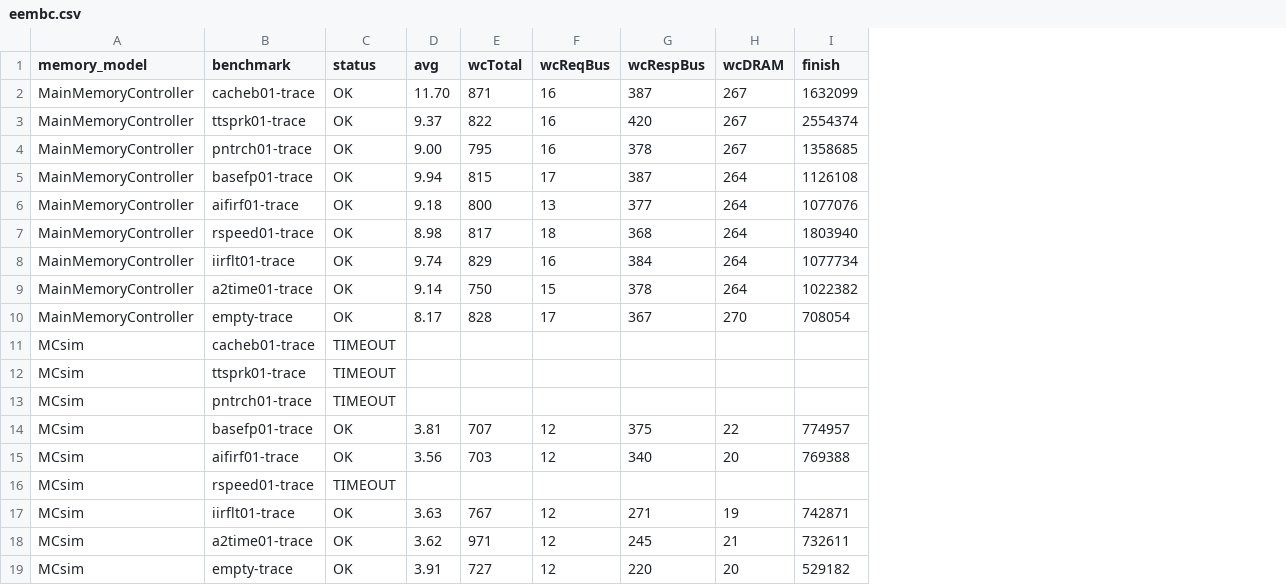
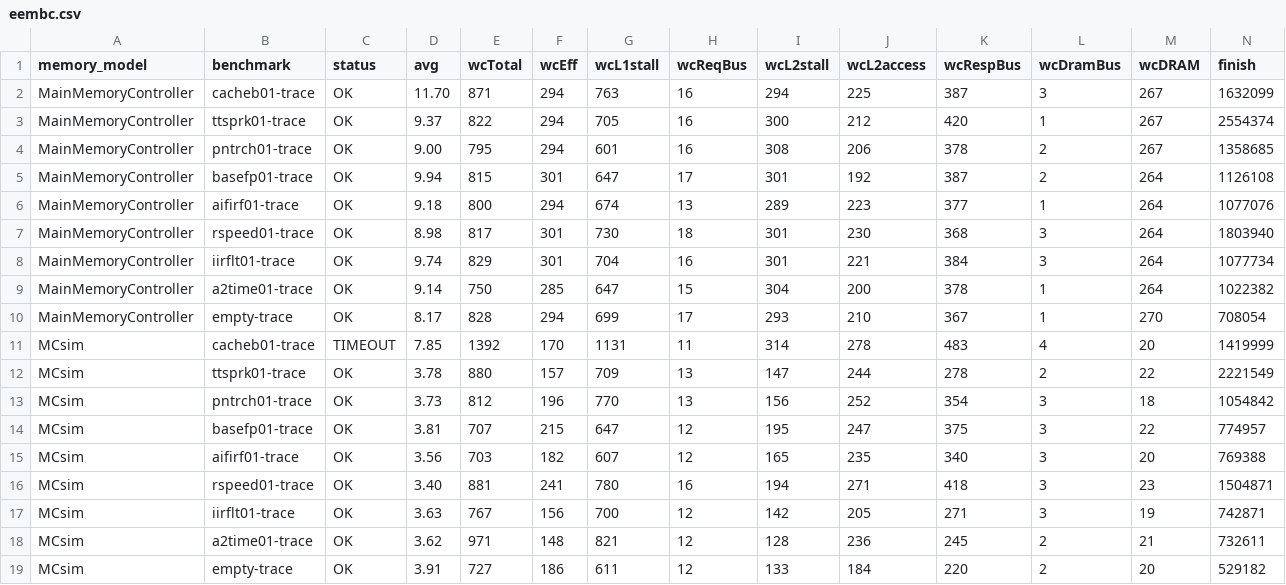
Before and after one commit to FanosResearch/OctopusSimulator, a CSV file: results/memory/eembc.csv, drawn as a sheet; removed rows and columns are numbered as before the commit, all else as after; the diff names each change by its address in the sheet, - before the commit and + after, or states it on an @@ line.

Commit message:
sweeps: full 7-stage metrics, figures, and giants-after-sweep fix
- metrics() now captures all 7 Summary.csv pipeline stages (L1/Req-bus/L2-stall/
  L2-access/Resp-bus/DRAM-bus/DRAM) + Effective, so plots can show a full
  per-stage latency breakdown. EEMBC re-run at 600s cap (MCsim now 8/9).
- plot_results.py: 7 publication figures (PNG+PDF) from the sweep CSVs, parsed by
  header name so wide (EEMBC) and narrow (SPLASH) schemas both work. OCTOPUS_RES/
  OCTOPUS_FIG env override the data/output dirs.
- run_overnight.sh: giants run LAST, alone -- a live Octopus process holds the
  config file open and makes sed -i in-place edits (gen_baseline/set_arbiter/cache
  size) silently fail on Windows while appends still work, which corrupts some
  axes. Never run giants concurrently with the sed-based axis sweeps.

Figures: fig1 stage breakdown, fig2 cache capacity, fig3 memory DRAM, fig4 WCET-
vs-avg (TDM 141x pessimism), fig5 normalized, fig6 config heatmap, fig7 status.

```diff
--- a/results/memory/eembc.csv
+++ b/results/memory/eembc.csv
+column F (wcEff), rows 2-11: 294 | 294 | 294 | 301 | 294 | 301 | 301 | 285 | 294 | 170; rows 14-15: 215 | 182; rows 17-19: 156 | 148 | 186
+column G (wcL1stall), rows 2-11: 763 | 705 | 601 | 647 | 674 | 730 | 704 | 647 | 699 | 1131; rows 14-15: 647 | 607; rows 17-19: 700 | 821 | 611
+column I (wcL2stall), rows 2-11: 294 | 300 | 308 | 301 | 289 | 301 | 301 | 304 | 293 | 314; rows 14-15: 195 | 165; rows 17-19: 142 | 128 | 133
+column J (wcL2access), rows 2-11: 225 | 212 | 206 | 192 | 223 | 230 | 221 | 200 | 210 | 278; rows 14-15: 247 | 235; rows 17-19: 205 | 236 | 184
+column L (wcDramBus), rows 2-11: 3 | 1 | 2 | 2 | 1 | 3 | 3 | 1 | 1 | 4; rows 14-15: 3 | 3; rows 17-19: 3 | 2 | 2
-D11 (avg): (empty)
+D11 (avg): 7.85
-E11 (wcTotal): (empty)
+E11 (wcTotal): 1392
-H11 (wcReqBus): (empty)
+H11 (wcReqBus): 11
-K11 (wcRespBus): (empty)
+K11 (wcRespBus): 483
-M11 (wcDRAM): (empty)
+M11 (wcDRAM): 20
-N11 (finish): (empty)
+N11 (finish): 1419999
-row 12: MCsim | ttsprk01-trace | TIMEOUT
-row 13: MCsim | pntrch01-trace | TIMEOUT
+row 12: MCsim | ttsprk01-trace | OK | 3.78 | 880 | 157 | 709 | 13 | 147 | 244 | 278 | 2 | 22 | 2221549
+row 13: MCsim | pntrch01-trace | OK | 3.73 | 812 | 196 | 770 | 13 | 156 | 252 | 354 | 3 | 18 | 1054842
-row 16: MCsim | rspeed01-trace | TIMEOUT
+row 16: MCsim | rspeed01-trace | OK | 3.40 | 881 | 241 | 780 | 16 | 194 | 271 | 418 | 3 | 23 | 1504871
```
Also changed, not shown: results/arbiter/eembc.csv, results/cache/eembc.csv, 18 other files.
